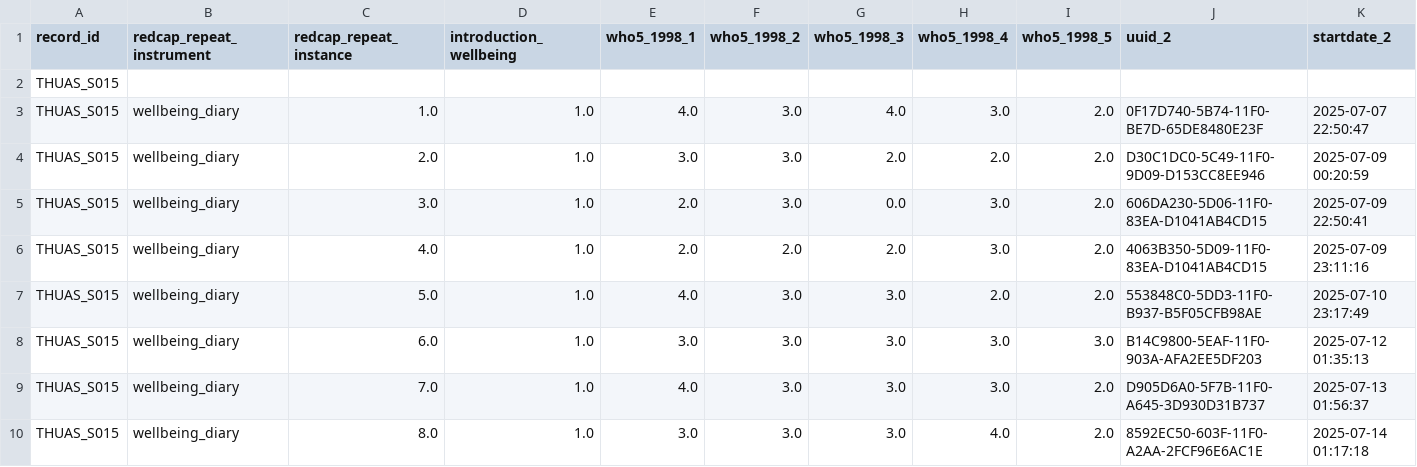
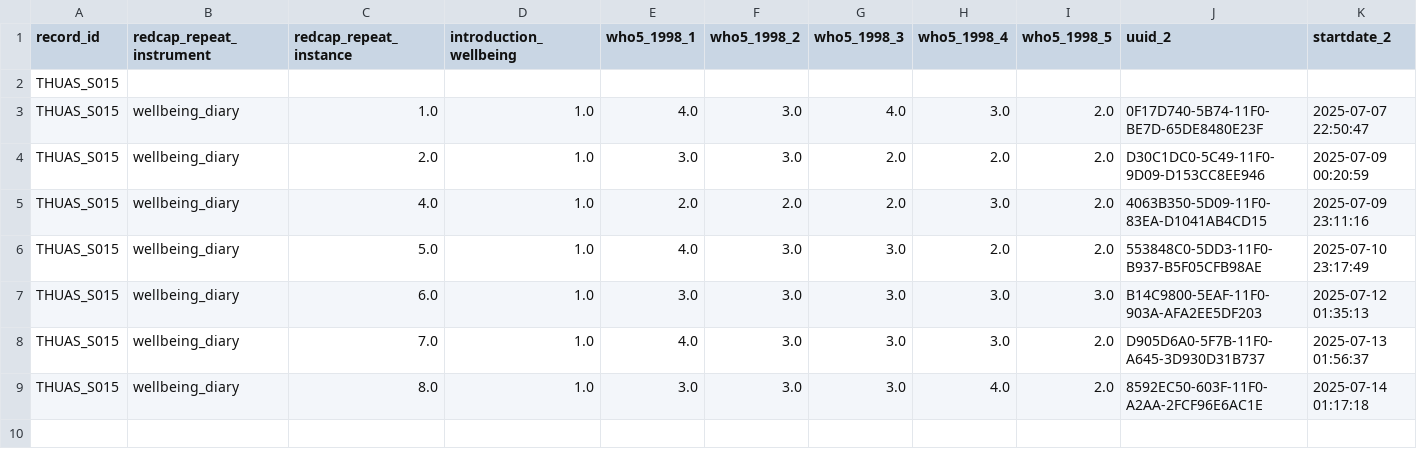
Before and after one commit to MeLiDosProject/AertsEtAl_Dataset_2025, a CSV file: data/raw/individual/THUAS_S015/continuous/wellbeingdiary/THUAS_S015_wellbeingdiary_20251029.csv, drawn as a sheet; only a part is shown; rows hold the shown columns only; the diff names each change by its address in the sheet, - before the commit and + after, or states it on an @@ line.

Commit message:
update wellbeingdiary

```diff
--- a/data/raw/individual/THUAS_S015/continuous/wellbeingdiary/THUAS_S015_wellbeingdiary_20251029.csv
+++ b/data/raw/individual/THUAS_S015/continuous/wellbeingdiary/THUAS_S015_wellbeingdiary_20251029.csv
-row 5: THUAS_S015 | wellbeing_diary | 3.0 | 1.0 | 2.0 | 3.0 | 0.0 | 3.0 | 2.0 | 606DA230-5D06-11F0-83EA-D1041AB4CD15 | 2025-07-09 22:50:41
```
Also changed, not shown: 3 other files.
